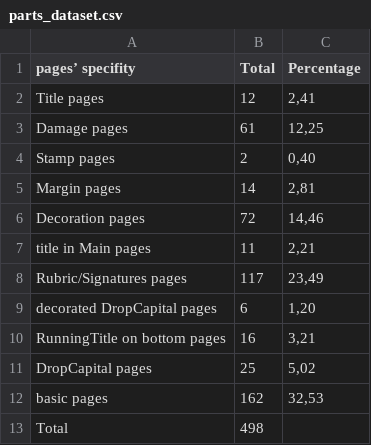
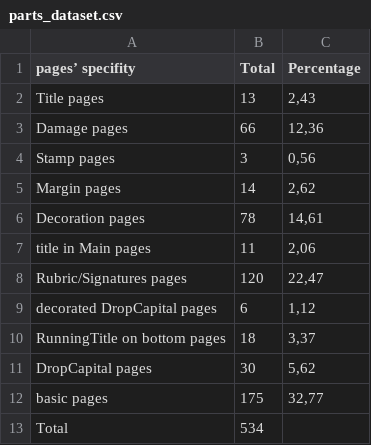
Before and after one commit to Heresta/OCR17plus, a CSV file: parts_dataset.csv, drawn as a sheet.

```diff
--- a/parts_dataset.csv
+++ b/parts_dataset.csv
@@ -1,13 +1,13 @@
 pages’ specifity,Total,Percentage
-Title pages,12,"2,41"
-Damage pages,61,"12,25"
-Stamp pages,2,"0,40"
-Margin pages,14,"2,81"
-Decoration pages,72,"14,46"
-title in Main pages,11,"2,21"
-Rubric/Signatures pages,117,"23,49"
-decorated DropCapital pages,6,"1,20"
-RunningTitle on bottom pages,16,"3,21"
-DropCapital pages,25,"5,02"
-basic pages,162,"32,53"
-Total,498,
+Title pages,13,"2,43"
+Damage pages,66,"12,36"
+Stamp pages,3,"0,56"
+Margin pages,14,"2,62"
+Decoration pages,78,"14,61"
+title in Main pages,11,"2,06"
+Rubric/Signatures pages,120,"22,47"
+decorated DropCapital pages,6,"1,12"
+RunningTitle on bottom pages,18,"3,37"
+DropCapital pages,30,"5,62"
+basic pages,175,"32,77"
+Total,534,
```
Also changed, not shown: 2 other files.
